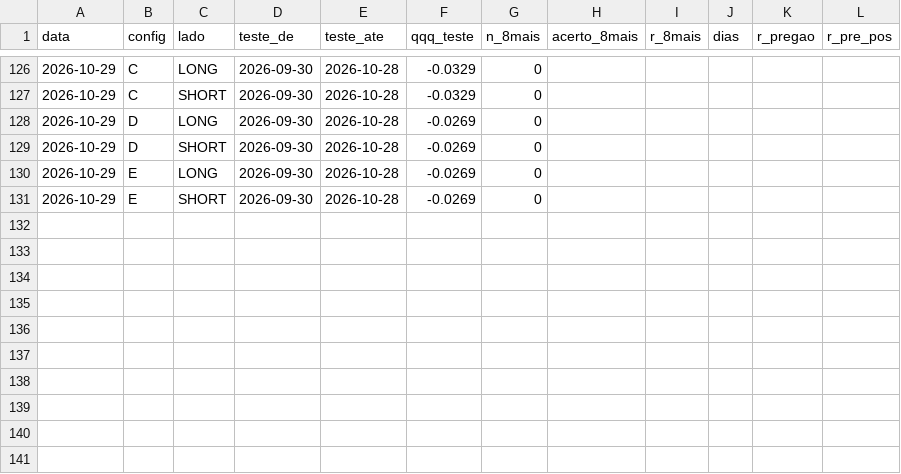
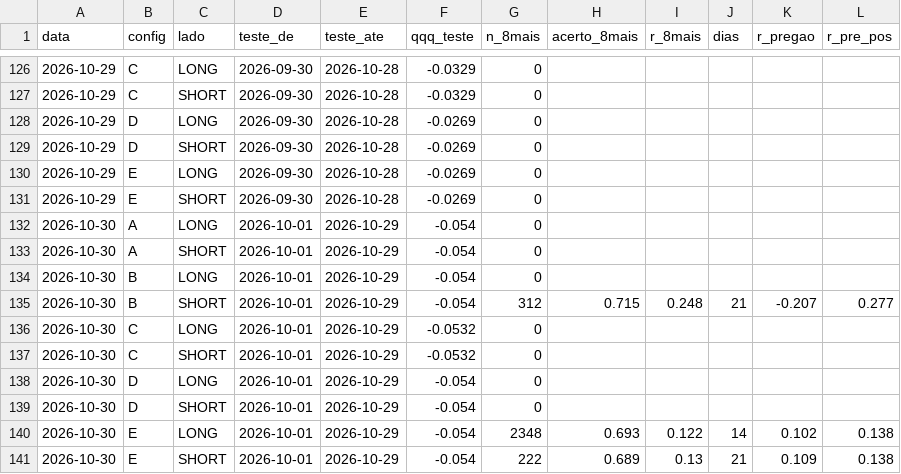
Before and after one commit to pedroloopz/alerta-ema, a CSV file: painel/ml_acoes_historico.csv, drawn as a sheet; only a part is shown, gaps mark what is left out.

```diff
--- a/painel/ml_acoes_historico.csv
+++ b/painel/ml_acoes_historico.csv
@@ -131 +131,11 @@ data,config,lado,teste_de,teste_ate,qqq_teste,n_8mais,acerto_8mais,r_8mais,dias,
 2026-10-29,E,SHORT,2026-09-30,2026-10-28,-0.0269,0,,,,,
+2026-10-30,A,LONG,2026-10-01,2026-10-29,-0.054,0,,,,,
+2026-10-30,A,SHORT,2026-10-01,2026-10-29,-0.054,0,,,,,
+2026-10-30,B,LONG,2026-10-01,2026-10-29,-0.054,0,,,,,
+2026-10-30,B,SHORT,2026-10-01,2026-10-29,-0.054,312,0.715,0.248,21,-0.207,0.277
+2026-10-30,C,LONG,2026-10-01,2026-10-29,-0.0532,0,,,,,
+2026-10-30,C,SHORT,2026-10-01,2026-10-29,-0.0532,0,,,,,
+2026-10-30,D,LONG,2026-10-01,2026-10-29,-0.054,0,,,,,
+2026-10-30,D,SHORT,2026-10-01,2026-10-29,-0.054,0,,,,,
+2026-10-30,E,LONG,2026-10-01,2026-10-29,-0.054,2348,0.693,0.122,14,0.102,0.138
+2026-10-30,E,SHORT,2026-10-01,2026-10-29,-0.054,222,0.689,0.13,21,0.109,0.138
```
Also changed, not shown: 3 other files.
